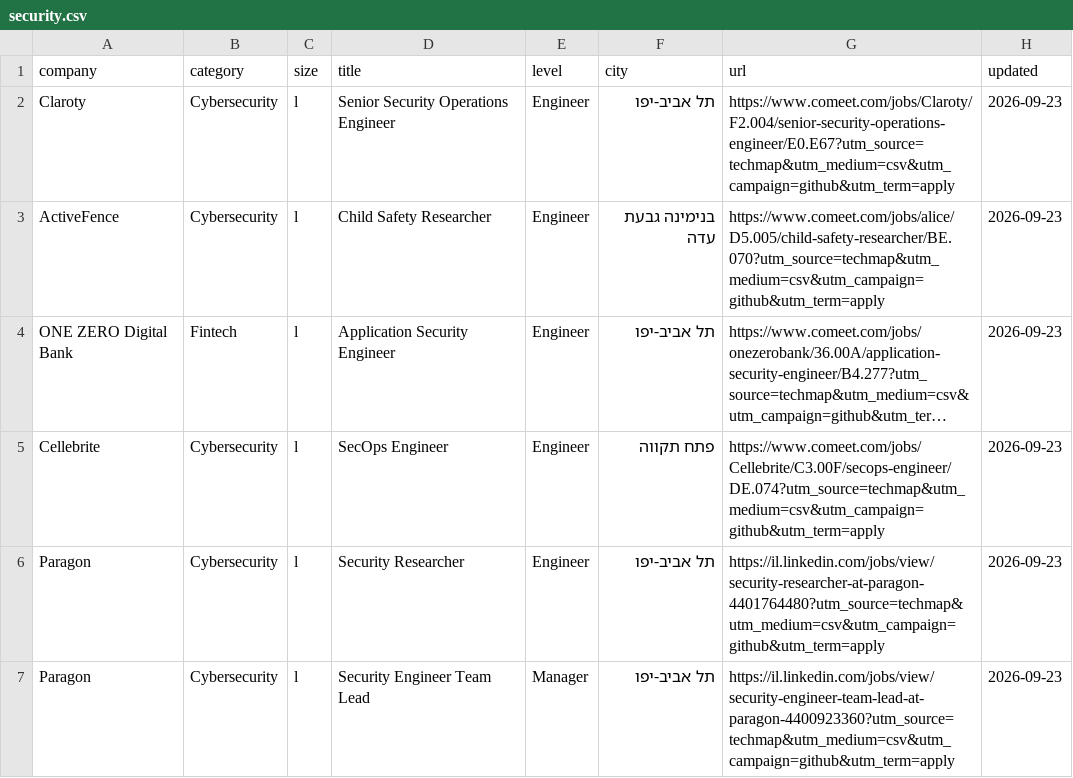
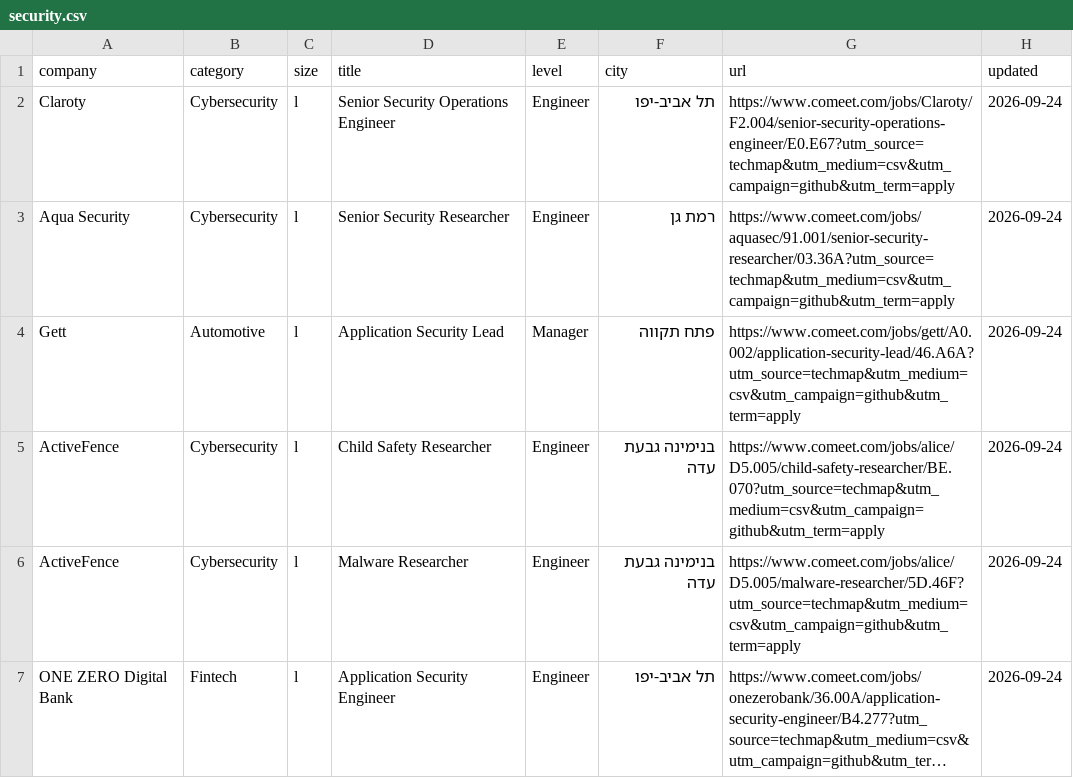
Before and after one commit to mluggy/techmap, a CSV file: jobs/security.csv, drawn as a sheet; only a part is shown; the shorter side is filled out with more unchanged rows; long unchanged cells end in …; addresses are those after the commit; the diff covers the shown part only; the diff names each change by its address in the sheet, - before the commit and + after, or states it on an @@ line.

```diff
--- a/jobs/security.csv
+++ b/jobs/security.csv
-H2 (updated): 2026-09-23
+H2 (updated): 2026-09-24
+row 3: Aqua Security | Cybersecurity | l | Senior Security Researcher | Engineer | רמת גן | https://www.comeet.com/jobs/aquasec/91.001/senior-security-researcher/03.36A?utm_source=techmap&utm_medium=csv&utm_campaign=github&utm_term=apply | 2026-09-24
+row 4: Gett | Automotive | l | Application Security Lead | Manager | פתח תקווה | https://www.comeet.com/jobs/gett/A0.002/application-security-lead/46.A6A?utm_source=techmap&utm_medium=csv&utm_campaign=github&utm_term=apply | 2026-09-24
-H5 (updated): 2026-09-23
+H5 (updated): 2026-09-24
+row 6: ActiveFence | Cybersecurity | l | Malware Researcher | Engineer | בנימינה גבעת עדה | https://www.comeet.com/jobs/alice/D5.005/malware-researcher/5D.46F?utm_source=techmap&utm_medium=csv&utm_campaign=github&utm_term=apply | 2026-09-24
-H7 (updated): 2026-09-23
+H7 (updated): 2026-09-24
```
Also changed, not shown: 5 added rows, 6 removed rows, 2 moved rows and 4 edited cells elsewhere in this file, jobs/admin.csv, jobs/business.csv, 16 other files.
